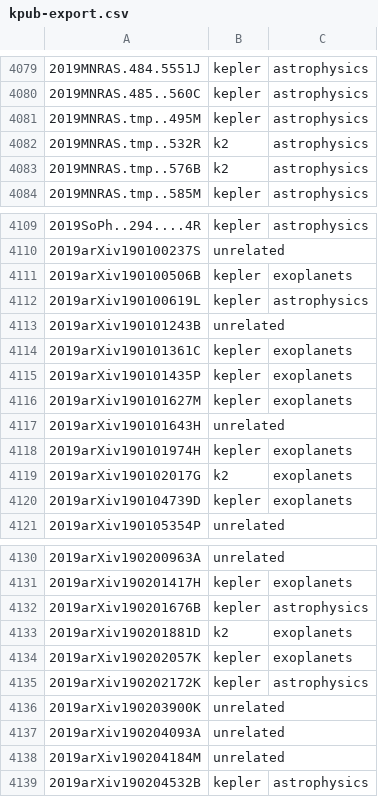
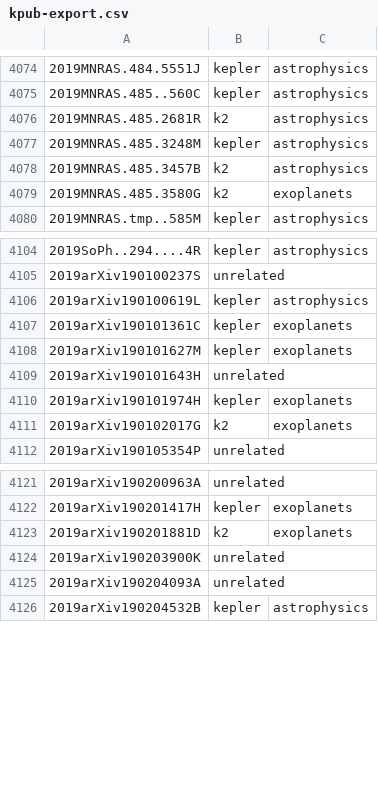
Before and after one commit to KeplerGO/kpub, a CSV file: data/kpub-export.csv, drawn as a sheet; only a part is shown, gaps mark what is left out; the diff covers the shown part only.

```diff
--- a/data/kpub-export.csv
+++ b/data/kpub-export.csv
@@ -4080,5 +4075,6 @@
 2019MNRAS.485..560C,kepler,astrophysics
-2019MNRAS.tmp..495M,kepler,astrophysics
-2019MNRAS.tmp..532R,k2,astrophysics
-2019MNRAS.tmp..576B,k2,astrophysics
+2019MNRAS.485.2681R,k2,astrophysics
+2019MNRAS.485.3248M,kepler,astrophysics
+2019MNRAS.485.3457B,k2,astrophysics
+2019MNRAS.485.3580G,k2,exoplanets
 2019MNRAS.tmp..585M,kepler,astrophysics
@@ -4110,7 +4105,4 @@
 2019arXiv190100237S,unrelated,
-2019arXiv190100506B,kepler,exoplanets
 2019arXiv190100619L,kepler,astrophysics
-2019arXiv190101243B,unrelated,
 2019arXiv190101361C,kepler,exoplanets
-2019arXiv190101435P,kepler,exoplanets
 2019arXiv190101627M,kepler,exoplanets
@@ -4119,3 +4111,2 @@
 2019arXiv190102017G,k2,exoplanets
-2019arXiv190104739D,kepler,exoplanets
 2019arXiv190105354P,unrelated,
@@ -4131,9 +4122,5 @@
 2019arXiv190201417H,kepler,exoplanets
-2019arXiv190201676B,kepler,astrophysics
 2019arXiv190201881D,k2,exoplanets
-2019arXiv190202057K,kepler,exoplanets
-2019arXiv190202172K,kepler,astrophysics
 2019arXiv190203900K,unrelated,
 2019arXiv190204093A,unrelated,
-2019arXiv190204184M,unrelated,
 2019arXiv190204532B,kepler,astrophysics
```
Also changed, not shown: 1 added row and 11 removed rows elsewhere in this file, 1 other file.
